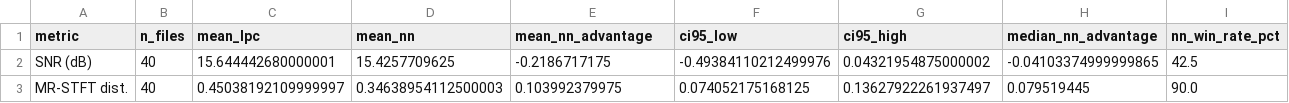
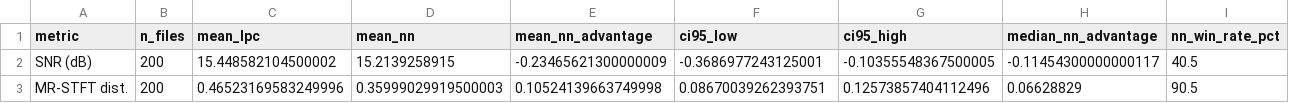
Before and after one commit to G-gabry/PLC, a CSV file: research/output/statistical_analysis/significance_tests.csv, drawn as a sheet; only a part is shown; the diff covers the shown part only; the diff names each change by its address in the sheet, - before the commit and + after, or states it on an @@ line.

```diff
--- a/research/output/statistical_analysis/significance_tests.csv
+++ b/research/output/statistical_analysis/significance_tests.csv
-B2:B3 (n_files): 40
+B2:B3 (n_files): 200
-C2 (mean_lpc): 15.644442680000001
+C2 (mean_lpc): 15.448582104500002
-D2 (mean_nn): 15.4257709625
+D2 (mean_nn): 15.2139258915
-E2 (mean_nn_advantage): -0.2186717175
+E2 (mean_nn_advantage): -0.23465621300000009
-F2 (ci95_low): -0.49384110212499976
+F2 (ci95_low): -0.3686977243125001
-G2 (ci95_high): 0.04321954875000002
+G2 (ci95_high): -0.10355548367500005
-H2 (median_nn_advantage): -0.04103374999999865
+H2 (median_nn_advantage): -0.11454300000000117
-I2 (nn_win_rate_pct): 42.5
+I2 (nn_win_rate_pct): 40.5
-C3 (mean_lpc): 0.45038192109999997
+C3 (mean_lpc): 0.46523169583249996
-D3 (mean_nn): 0.34638954112500003
+D3 (mean_nn): 0.35999029919500003
-E3 (mean_nn_advantage): 0.103992379975
+E3 (mean_nn_advantage): 0.10524139663749998
-F3 (ci95_low): 0.074052175168125
+F3 (ci95_low): 0.08670039262393751
-G3 (ci95_high): 0.13627922261937497
+G3 (ci95_high): 0.12573857404112496
-H3 (median_nn_advantage): 0.079519445
+H3 (median_nn_advantage): 0.06628829
-I3 (nn_win_rate_pct): 90.0
+I3 (nn_win_rate_pct): 90.5
```
Also changed, not shown: 31 edited cells elsewhere in this file, research/output/statistical_analysis/burst_length_quality.csv, research/output/statistical_analysis/failure_cases/failure_cases.csv, 25 other files.
